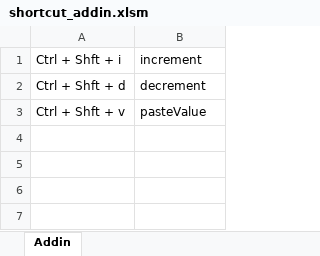
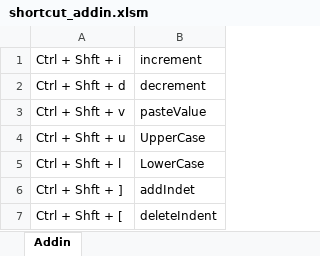
Before and after one commit to ynose/excel_macro, an Excel workbook: shortcut_addin.xlsm, sheet Addin, drawn as a sheet; values as stored, in another font and other column widths than the file's, no borders; the diff names each change by its address in the sheet, - before the commit and + after, or states it on an @@ line.

Commit message:
ショートカット機能追加

```diff
--- a/shortcut_addin.xlsm (sheet Addin)
+++ b/shortcut_addin.xlsm (sheet Addin)
+row 4: Ctrl + Shft + u | UpperCase
+row 5: Ctrl + Shft + l | LowerCase
+row 6: Ctrl + Shft + ] | addIndet
+row 7: Ctrl + Shft + [ | deleteIndent
```
